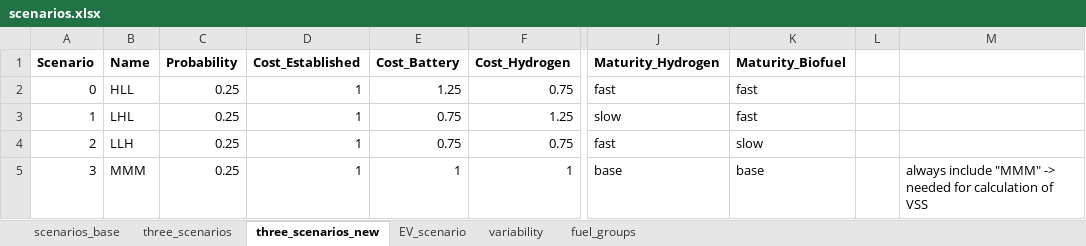
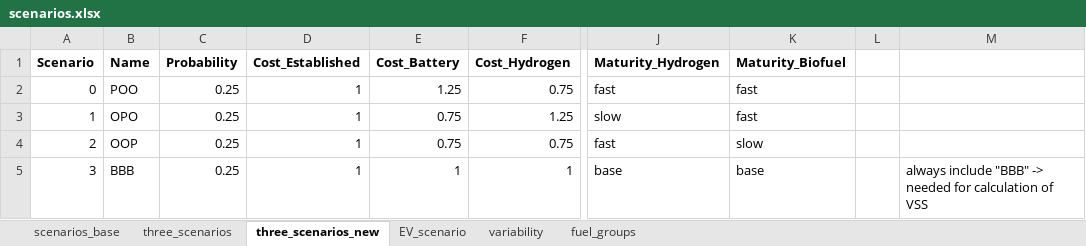
Before and after one commit to SteffenBakker/STraM_ntnu_development, an Excel workbook: Data/scenarios.xlsx, sheet three_scenarios_new, drawn as a sheet; only a part is shown, gaps mark what is left out; values as stored, in another font and other column widths than the file's, no borders; the diff names each change by its address in the sheet, - before the commit and + after, or states it on an @@ line.

Commit message:
Change scenario names
Base, Optimistic, Pessimistic (B, O, P)

```diff
--- a/Data/scenarios.xlsx (sheet three_scenarios_new)
+++ b/Data/scenarios.xlsx (sheet three_scenarios_new)
-B2 (Name): HLL
+B2 (Name): POO
-B3 (Name): LHL
+B3 (Name): OPO
-B4 (Name): LLH
+B4 (Name): OOP
-B5 (Name): MMM
+B5 (Name): BBB
-M5: always include "MMM" -> needed…
+M5: always include "BBB" -> needed…
```
Also changed, not shown: sheet scenarios_base, sheet three_scenarios, sheet EV_scenario, 7 other files.
